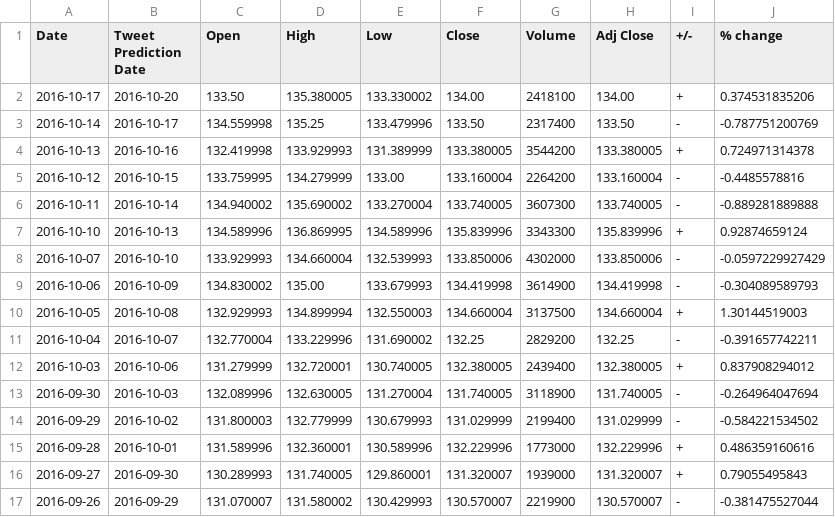
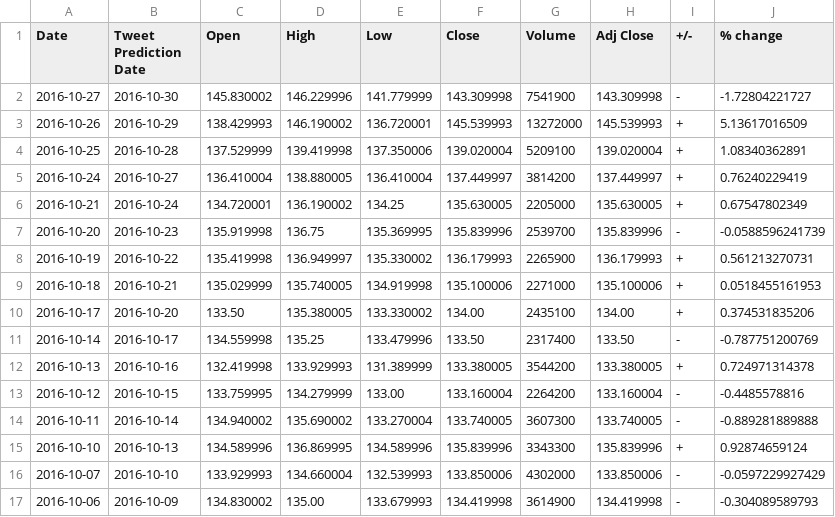
Before and after one commit to lookcw/Senvision, a TSV file: stock_data/tweet_date_data/Boeing_cleaned.tsv, drawn as a sheet; only a part is shown; the shorter side is filled out with more unchanged rows.

```diff
--- a/stock_data/tweet_date_data/Boeing_cleaned.tsv
+++ b/stock_data/tweet_date_data/Boeing_cleaned.tsv
@@ -1,3 +1,11 @@
 "Date"	"Tweet Prediction Date"	"Open"	"High"	"Low"	"Close"	"Volume"	"Adj Close"	"+/-"	"% change"
-"2016-10-17"	"2016-10-20"	"133.50"	"135.380005"	"133.330002"	"134.00"	"2418100"	"134.00"	"+"	"0.374531835206"
+"2016-10-27"	"2016-10-30"	"145.830002"	"146.229996"	"141.779999"	"143.309998"	"7541900"	"143.309998"	"-"	"-1.72804221727"
+"2016-10-26"	"2016-10-29"	"138.429993"	"146.190002"	"136.720001"	"145.539993"	"13272000"	"145.539993"	"+"	"5.13617016509"
+"2016-10-25"	"2016-10-28"	"137.529999"	"139.419998"	"137.350006"	"139.020004"	"5209100"	"139.020004"	"+"	"1.08340362891"
+"2016-10-24"	"2016-10-27"	"136.410004"	"138.880005"	"136.410004"	"137.449997"	"3814200"	"137.449997"	"+"	"0.76240229419"
+"2016-10-21"	"2016-10-24"	"134.720001"	"136.190002"	"134.25"	"135.630005"	"2205000"	"135.630005"	"+"	"0.67547802349"
+"2016-10-20"	"2016-10-23"	"135.919998"	"136.75"	"135.369995"	"135.839996"	"2539700"	"135.839996"	"-"	"-0.0588596241739"
+"2016-10-19"	"2016-10-22"	"135.419998"	"136.949997"	"135.330002"	"136.179993"	"2265900"	"136.179993"	"+"	"0.561213270731"
+"2016-10-18"	"2016-10-21"	"135.029999"	"135.740005"	"134.919998"	"135.100006"	"2271000"	"135.100006"	"+"	"0.0518455161953"
+"2016-10-17"	"2016-10-20"	"133.50"	"135.380005"	"133.330002"	"134.00"	"2435100"	"134.00"	"+"	"0.374531835206"
 "2016-10-14"	"2016-10-17"	"134.559998"	"135.25"	"133.479996"	"133.50"	"2317400"	"133.50"	"-"	"-0.787751200769"
```
Also changed, not shown: stock_data/tweet_date_data/Apple_cleaned.tsv, stock_data/tweet_date_data/Google_cleaned.tsv, 27 other files.
